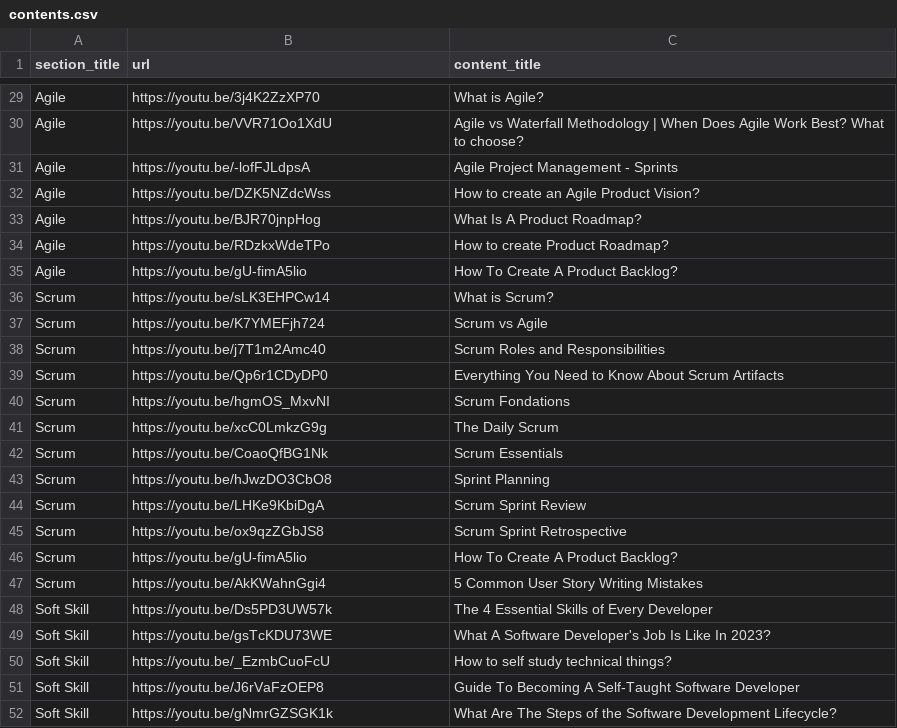
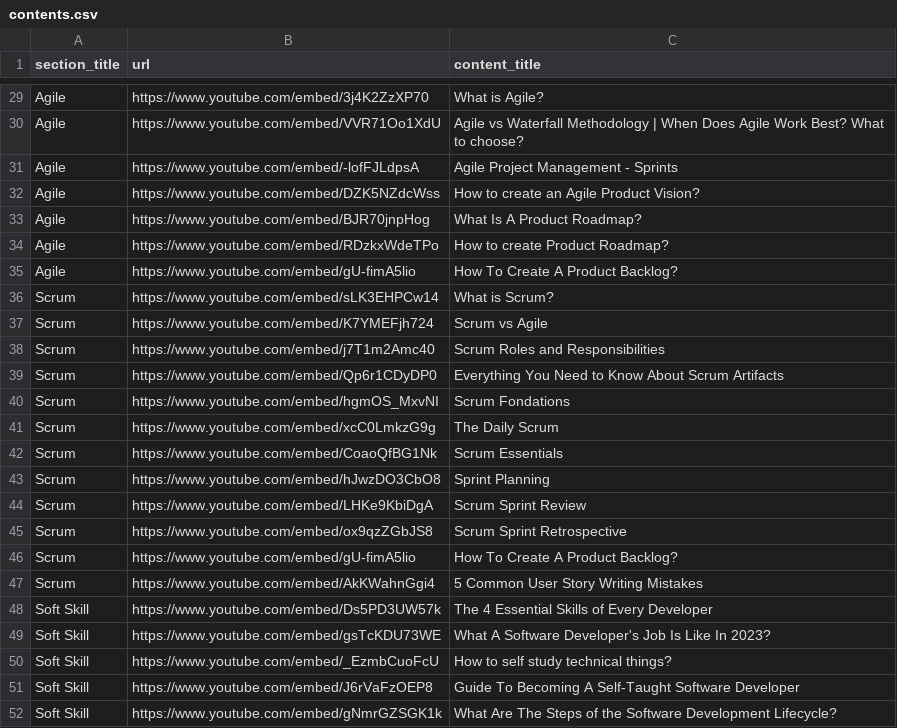
Before and after one commit to deniz-ozcan/LMSApp, a CSV file: lmsapp.webui/Identity/InitialData/contents.csv, drawn as a sheet; only a part is shown, gaps mark what is left out; the diff covers the shown part only; the diff names each change by its address in the sheet, - before the commit and + after, or states it on an @@ line.

```diff
--- a/lmsapp.webui/Identity/InitialData/contents.csv
+++ b/lmsapp.webui/Identity/InitialData/contents.csv
-B29 (url): https://youtu.be/3j4K2ZzXP70
+B29 (url): https://www.youtube.com/embed/3j4K2ZzXP70
-B30 (url): https://youtu.be/VVR71Oo1XdU
+B30 (url): https://www.youtube.com/embed/VVR71Oo1XdU
-B31 (url): https://youtu.be/-lofFJLdpsA
+B31 (url): https://www.youtube.com/embed/-lofFJLdpsA
-B32 (url): https://youtu.be/DZK5NZdcWss
+B32 (url): https://www.youtube.com/embed/DZK5NZdcWss
-B33 (url): https://youtu.be/BJR70jnpHog
+B33 (url): https://www.youtube.com/embed/BJR70jnpHog
-B34 (url): https://youtu.be/RDzkxWdeTPo
+B34 (url): https://www.youtube.com/embed/RDzkxWdeTPo
-B35 (url): https://youtu.be/gU-fimA5lio
+B35 (url): https://www.youtube.com/embed/gU-fimA5lio
-B36 (url): https://youtu.be/sLK3EHPCw14
+B36 (url): https://www.youtube.com/embed/sLK3EHPCw14
-B37 (url): https://youtu.be/K7YMEFjh724
+B37 (url): https://www.youtube.com/embed/K7YMEFjh724
-B38 (url): https://youtu.be/j7T1m2Amc40
+B38 (url): https://www.youtube.com/embed/j7T1m2Amc40
-B39 (url): https://youtu.be/Qp6r1CDyDP0
+B39 (url): https://www.youtube.com/embed/Qp6r1CDyDP0
-B40 (url): https://youtu.be/hgmOS_MxvNI
+B40 (url): https://www.youtube.com/embed/hgmOS_MxvNI
-B41 (url): https://youtu.be/xcC0LmkzG9g
+B41 (url): https://www.youtube.com/embed/xcC0LmkzG9g
-B42 (url): https://youtu.be/CoaoQfBG1Nk
+B42 (url): https://www.youtube.com/embed/CoaoQfBG1Nk
-B43 (url): https://youtu.be/hJwzDO3CbO8
+B43 (url): https://www.youtube.com/embed/hJwzDO3CbO8
-B44 (url): https://youtu.be/LHKe9KbiDgA
+B44 (url): https://www.youtube.com/embed/LHKe9KbiDgA
-B45 (url): https://youtu.be/ox9qzZGbJS8
+B45 (url): https://www.youtube.com/embed/ox9qzZGbJS8
-B46 (url): https://youtu.be/gU-fimA5lio
+B46 (url): https://www.youtube.com/embed/gU-fimA5lio
-B47 (url): https://youtu.be/AkKWahnGgi4
+B47 (url): https://www.youtube.com/embed/AkKWahnGgi4
-B48 (url): https://youtu.be/Ds5PD3UW57k
+B48 (url): https://www.youtube.com/embed/Ds5PD3UW57k
-B49 (url): https://youtu.be/gsTcKDU73WE
+B49 (url): https://www.youtube.com/embed/gsTcKDU73WE
-B50 (url): https://youtu.be/_EzmbCuoFcU
+B50 (url): https://www.youtube.com/embed/_EzmbCuoFcU
-B51 (url): https://youtu.be/J6rVaFzOEP8
+B51 (url): https://www.youtube.com/embed/J6rVaFzOEP8
-B52 (url): https://youtu.be/gNmrGZSGK1k
+B52 (url): https://www.youtube.com/embed/gNmrGZSGK1k
```
Also changed, not shown: 27 edited cells elsewhere in this file, 19 other files.
